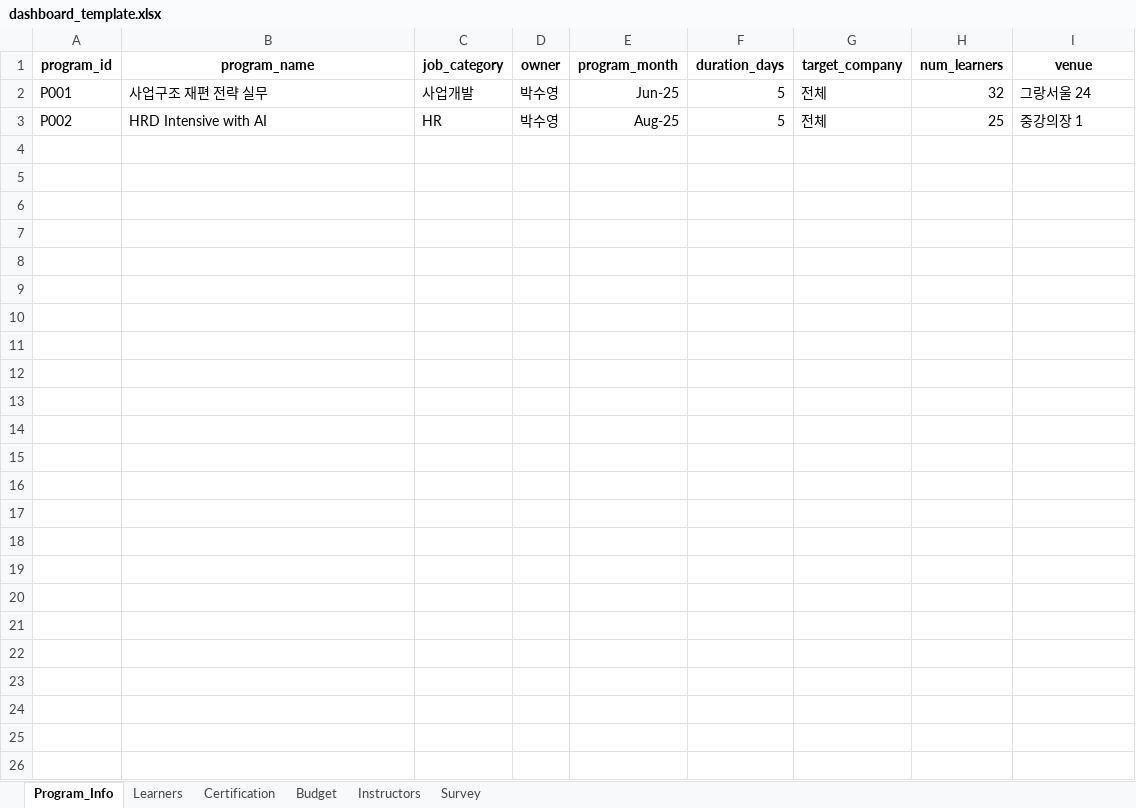
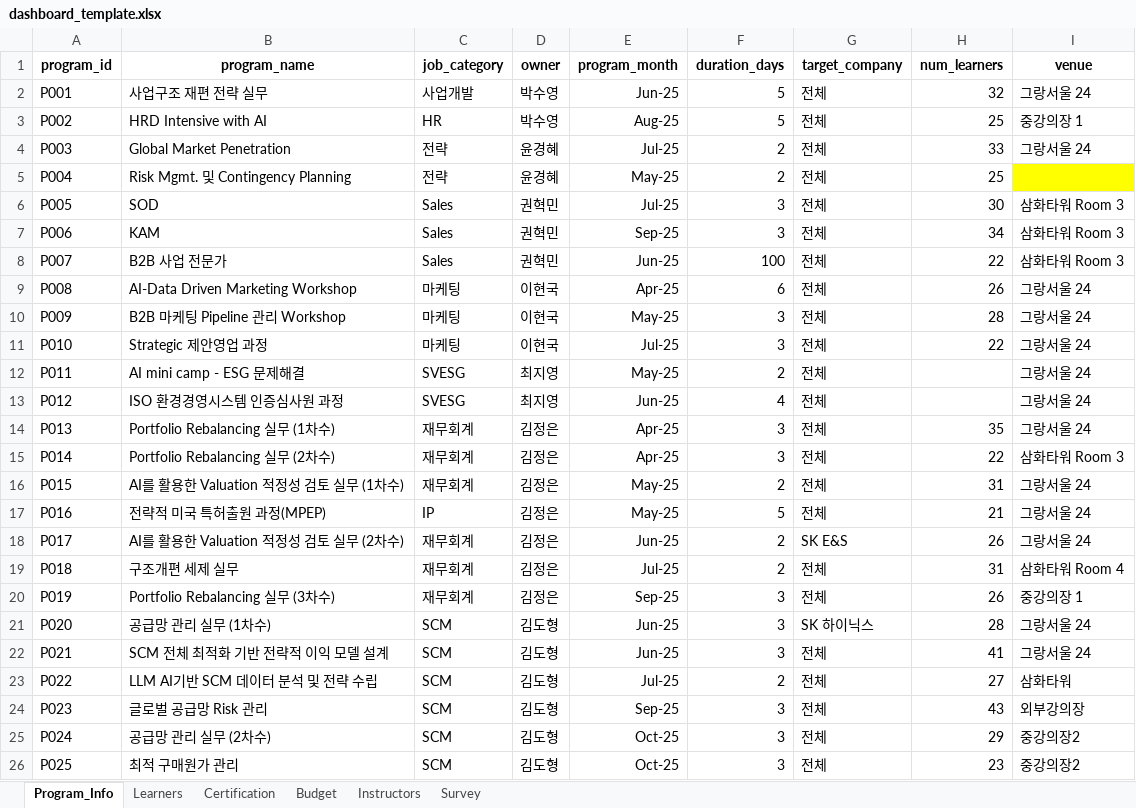
Before and after one commit to angel523640-tech/suyoung, an Excel workbook: dashboard_template.xlsx, sheet Program_Info, drawn as a sheet; values as stored, in another font and other column widths than the file's, no borders; the diff names each change by its address in the sheet, - before the commit and + after, or states it on an @@ line.

```diff
--- a/dashboard_template.xlsx (sheet Program_Info)
+++ b/dashboard_template.xlsx (sheet Program_Info)
+row 4: P003 | Global Market Penetration | 전략 | 윤경혜 | Jul-25 | 2 | 전체 | 33 | 그랑서울 24
+row 5: P004 | Risk Mgmt. 및 Contingency Planning | 전략 | 윤경혜 | May-25 | 2 | 전체 | 25
+row 6: P005 | SOD | Sales | 권혁민 | Jul-25 | 3 | 전체 | 30 | 삼화타워 Room 3
+row 7: P006 | KAM | Sales | 권혁민 | Sep-25 | 3 | 전체 | 34 | 삼화타워 Room 3
+row 8: P007 | B2B 사업 전문가 | Sales | 권혁민 | Jun-25 | 100 | 전체 | 22 | 삼화타워 Room 3
+row 9: P008 | AI-Data Driven Marketing Workshop | 마케팅 | 이현국 | Apr-25 | 6 | 전체 | 26 | 그랑서울 24
+row 10: P009 | B2B 마케팅 Pipeline 관리 Workshop | 마케팅 | 이현국 | May-25 | 3 | 전체 | 28 | 그랑서울 24
+row 11: P010 | Strategic 제안영업 과정 | 마케팅 | 이현국 | Jul-25 | 3 | 전체 | 22 | 그랑서울 24
+row 12: P011 | AI mini camp - ESG 문제해결 | SVESG | 최지영 | May-25 | 2 | 전체 |  | 그랑서울 24
+row 13: P012 | ISO 환경경영시스템 인증심사원 과정 | SVESG | 최지영 | Jun-25 | 4 | 전체 |  | 그랑서울 24
+row 14: P013 | Portfolio Rebalancing 실무 (1차수) | 재무회계 | 김정은 | Apr-25 | 3 | 전체 | 35 | 그랑서울 24
+row 15: P014 | Portfolio Rebalancing 실무 (2차수) | 재무회계 | 김정은 | Apr-25 | 3 | 전체 | 22 | 삼화타워 Room 3
+row 16: P015 | AI를 활용한 Valuation 적정성 검토 실무 (1차수) | 재무회계 | 김정은 | May-25 | 2 | 전체 | 31 | 그랑서울 24
+row 17: P016 | 전략적 미국 특허출원 과정(MPEP) | IP | 김정은 | May-25 | 5 | 전체 | 21 | 그랑서울 24
+row 18: P017 | AI를 활용한 Valuation 적정성 검토 실무 (2차수) | 재무회계 | 김정은 | Jun-25 | 2 | SK E&S | 26 | 그랑서울 24
+row 19: P018 | 구조개편 세제 실무 | 재무회계 | 김정은 | Jul-25 | 2 | 전체 | 31 | 삼화타워 Room 4
+row 20: P019 | Portfolio Rebalancing 실무 (3차수) | 재무회계 | 김정은 | Sep-25 | 3 | 전체 | 26 | 중강의장 1
+row 21: P020 | 공급망 관리 실무 (1차수) | SCM | 김도형 | Jun-25 | 3 | SK 하이닉스 | 28 | 그랑서울 24
+row 22: P021 | SCM 전체 최적화 기반 전략적 이익 모델 설계 | SCM | 김도형 | Jun-25 | 3 | 전체 | 41 | 그랑서울 24
+row 23: P022 | LLM AI기반 SCM 데이터 분석 및 전략 수립 | SCM | 김도형 | Jul-25 | 2 | 전체 | 27 | 삼화타워
+row 24: P023 | 글로벌 공급망 Risk 관리 | SCM | 김도형 | Sep-25 | 3 | 전체 | 43 | 외부강의장
+row 25: P024 | 공급망 관리 실무 (2차수) | SCM | 김도형 | Oct-25 | 3 | 전체 | 29 | 중강의장2
+row 26: P025 | 최적 구매원가 관리 | SCM | 김도형 | Oct-25 | 3 | 전체 | 23 | 중강의장2
```
Also changed, not shown: sheet Survey, sheet Learners, sheet Instructors, sheet Budget, sheet Certification.
